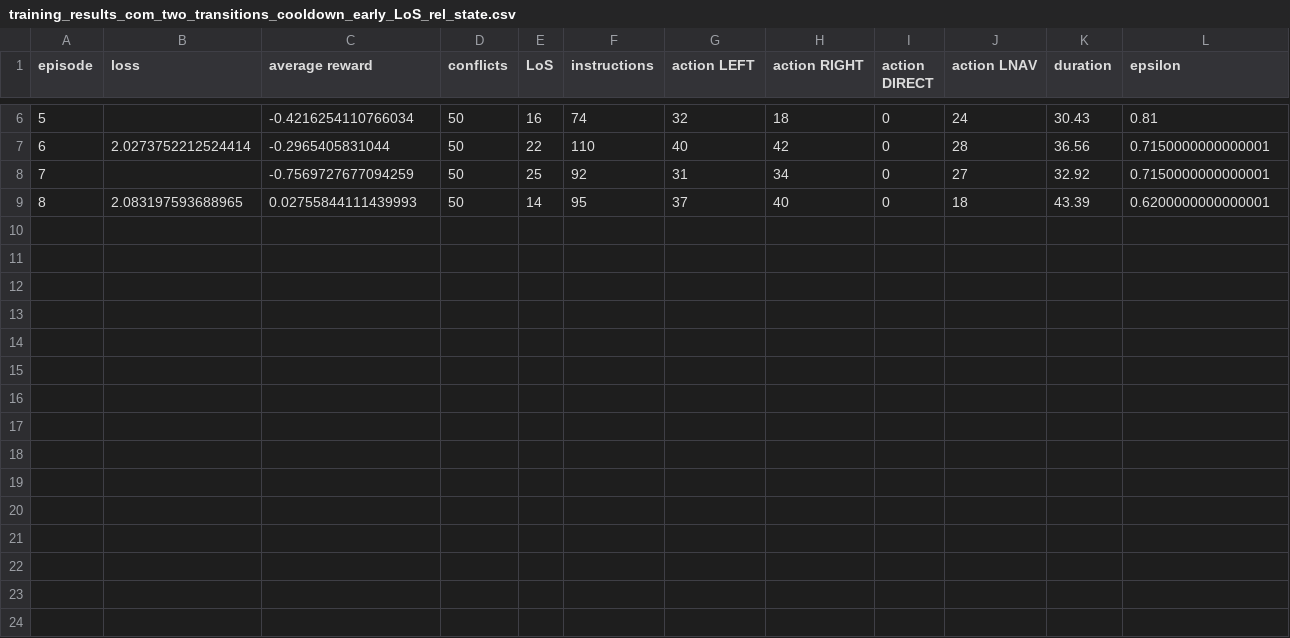
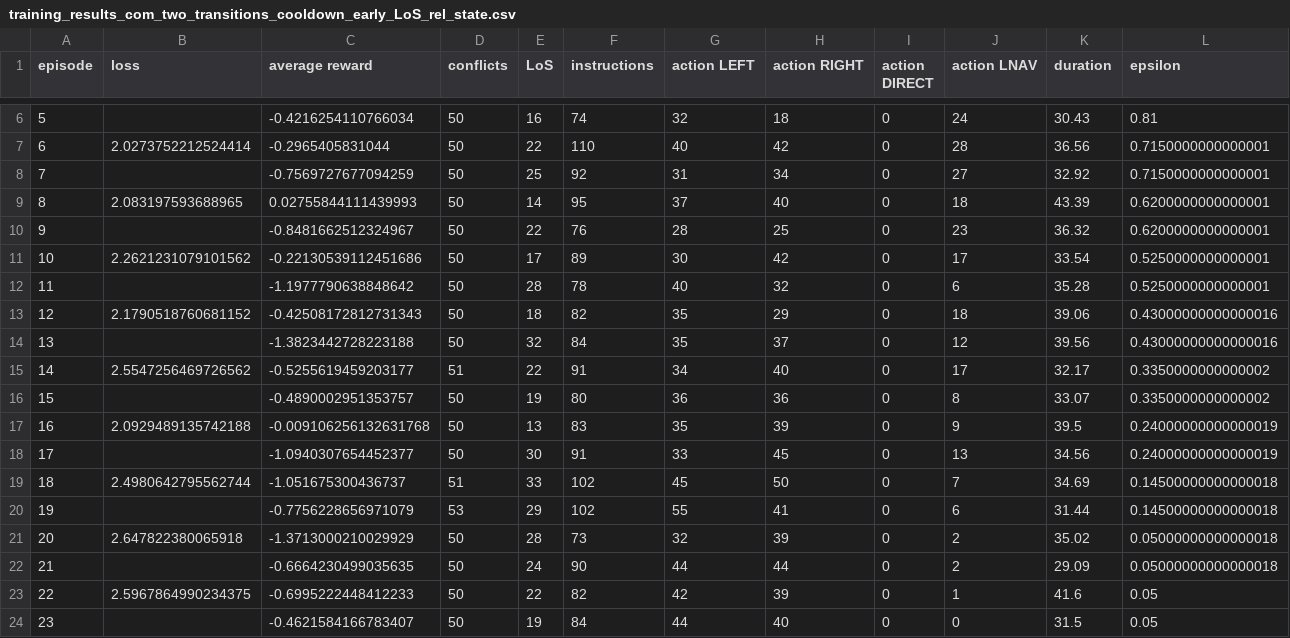
Before and after one commit to JHvanG/bluesky, a CSV file: results/training_results/training_results_com_two_transitions_cooldown_early_LoS_rel_state.csv, drawn as a sheet; only a part is shown, gaps mark what is left out; the diff names each change by its address in the sheet, - before the commit and + after, or states it on an @@ line.

Commit message:
Update training_results_com_two_transitions_cooldown_early_LoS_rel_state.csv

```diff
--- a/results/training_results/training_results_com_two_transitions_cooldown_early_LoS_rel_state.csv
+++ b/results/training_results/training_results_com_two_transitions_cooldown_early_LoS_rel_state.csv
+row 10: 9 |  | -0.8481662512324967 | 50 | 22 | 76 | 28 | 25 | 0 | 23 | 36.32 | 0.6200000000000001
+row 11: 10 | 2.2621231079101562 | -0.22130539112451686 | 50 | 17 | 89 | 30 | 42 | 0 | 17 | 33.54 | 0.5250000000000001
+row 12: 11 |  | -1.1977790638848642 | 50 | 28 | 78 | 40 | 32 | 0 | 6 | 35.28 | 0.5250000000000001
+row 13: 12 | 2.1790518760681152 | -0.42508172812731343 | 50 | 18 | 82 | 35 | 29 | 0 | 18 | 39.06 | 0.43000000000000016
+row 14: 13 |  | -1.3823442728223188 | 50 | 32 | 84 | 35 | 37 | 0 | 12 | 39.56 | 0.43000000000000016
+row 15: 14 | 2.5547256469726562 | -0.5255619459203177 | 51 | 22 | 91 | 34 | 40 | 0 | 17 | 32.17 | 0.3350000000000002
+row 16: 15 |  | -0.4890002951353757 | 50 | 19 | 80 | 36 | 36 | 0 | 8 | 33.07 | 0.3350000000000002
+row 17: 16 | 2.0929489135742188 | -0.009106256132631768 | 50 | 13 | 83 | 35 | 39 | 0 | 9 | 39.5 | 0.24000000000000019
+row 18: 17 |  | -1.0940307654452377 | 50 | 30 | 91 | 33 | 45 | 0 | 13 | 34.56 | 0.24000000000000019
+row 19: 18 | 2.4980642795562744 | -1.051675300436737 | 51 | 33 | 102 | 45 | 50 | 0 | 7 | 34.69 | 0.14500000000000018
+row 20: 19 |  | -0.7756228656971079 | 53 | 29 | 102 | 55 | 41 | 0 | 6 | 31.44 | 0.14500000000000018
+row 21: 20 | 2.647822380065918 | -1.3713000210029929 | 50 | 28 | 73 | 32 | 39 | 0 | 2 | 35.02 | 0.05000000000000018
+row 22: 21 |  | -0.6664230499035635 | 50 | 24 | 90 | 44 | 44 | 0 | 2 | 29.09 | 0.05000000000000018
+row 23: 22 | 2.5967864990234375 | -0.6995222448412233 | 50 | 22 | 82 | 42 | 39 | 0 | 1 | 41.6 | 0.05
+row 24: 23 |  | -0.4621584166783407 | 50 | 19 | 84 | 44 | 40 | 0 | 0 | 31.5 | 0.05
```
